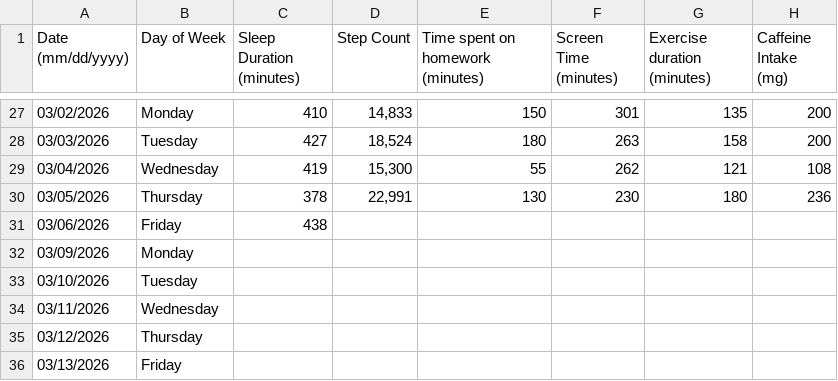
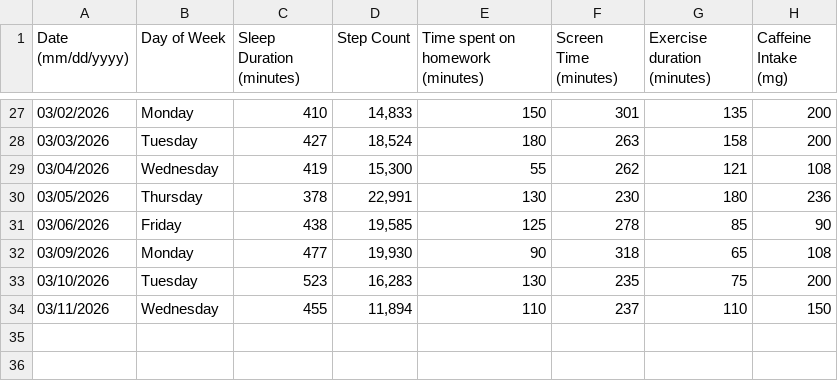
Before and after one commit to clairetimm/clairetimm.github.io, a CSV file: posts/code/mydata.csv, drawn as a sheet; only a part is shown, gaps mark what is left out.

```diff
--- a/posts/code/mydata.csv
+++ b/posts/code/mydata.csv
@@ -30,7 +30,5 @@ Date (mm/dd/yyyy),Day of Week,Sleep Duration (minutes),Step Count,Time spent on
 03/05/2026,Thursday,378,"22,991",130,230,180,236
-03/06/2026,Friday,438,,,,,
-03/09/2026,Monday,,,,,,
-03/10/2026,Tuesday,,,,,,
-03/11/2026,Wednesday ,,,,,,
-03/12/2026,Thursday,,,,,,
-03/13/2026,Friday,,,,,,
+03/06/2026,Friday,438,"19,585",125,278,85,90
+03/09/2026,Monday,477,"19,930",90,318,65,108
+03/10/2026,Tuesday,523,"16,283",130,235,75,200
+03/11/2026,Wednesday ,455,"11,894",110,237,110,150
```
Also changed, not shown: 15 other files.
